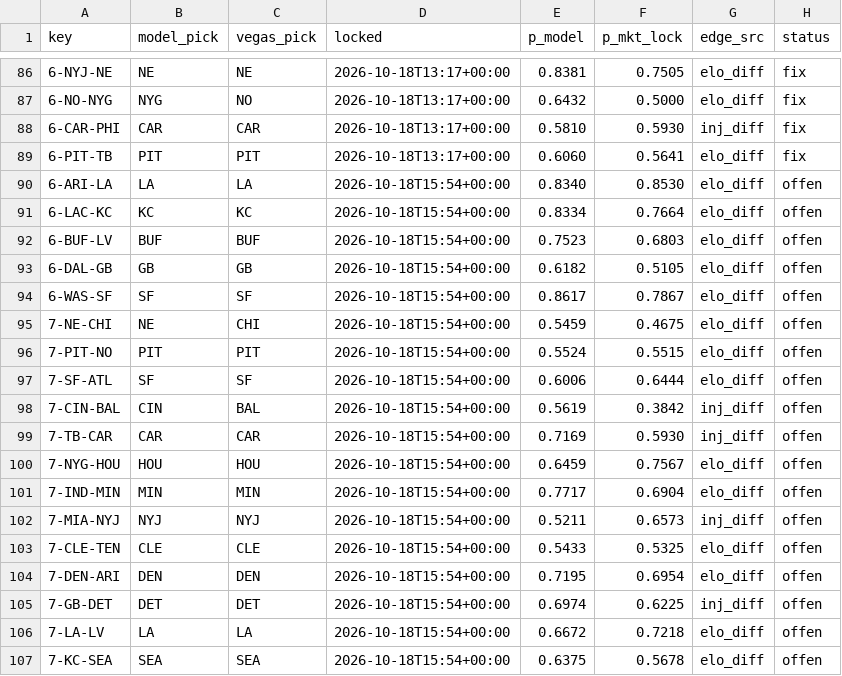
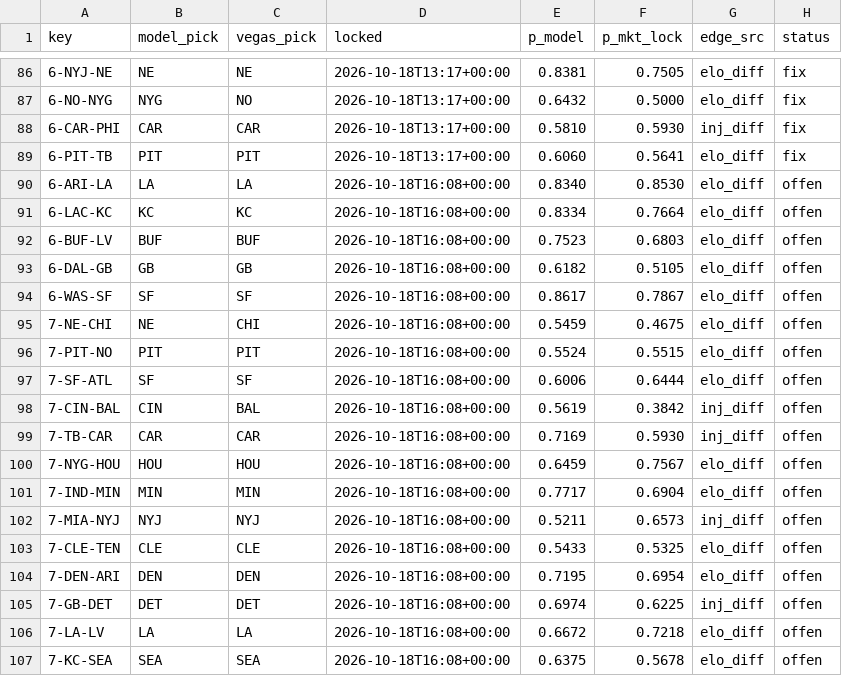
Before and after one commit to Cako18/gridiron-data, a CSV file: data/vegas_duel.csv, drawn as a sheet; only a part is shown, gaps mark what is left out.

```diff
--- a/data/vegas_duel.csv
+++ b/data/vegas_duel.csv
@@ -89,19 +89,19 @@ key,model_pick,vegas_pick,locked,p_model,p_mkt_lock,edge_src,status
 6-PIT-TB,PIT,PIT,2026-10-18T13:17+00:00,0.6060,0.5641,elo_diff,fix
-6-ARI-LA,LA,LA,2026-10-18T15:54+00:00,0.8340,0.8530,elo_diff,offen
-6-LAC-KC,KC,KC,2026-10-18T15:54+00:00,0.8334,0.7664,elo_diff,offen
-6-BUF-LV,BUF,BUF,2026-10-18T15:54+00:00,0.7523,0.6803,elo_diff,offen
-6-DAL-GB,GB,GB,2026-10-18T15:54+00:00,0.6182,0.5105,elo_diff,offen
-6-WAS-SF,SF,SF,2026-10-18T15:54+00:00,0.8617,0.7867,elo_diff,offen
-7-NE-CHI,NE,CHI,2026-10-18T15:54+00:00,0.5459,0.4675,elo_diff,offen
-7-PIT-NO,PIT,PIT,2026-10-18T15:54+00:00,0.5524,0.5515,elo_diff,offen
-7-SF-ATL,SF,SF,2026-10-18T15:54+00:00,0.6006,0.6444,elo_diff,offen
-7-CIN-BAL,CIN,BAL,2026-10-18T15:54+00:00,0.5619,0.3842,inj_diff,offen
-7-TB-CAR,CAR,CAR,2026-10-18T15:54+00:00,0.7169,0.5930,inj_diff,offen
-7-NYG-HOU,HOU,HOU,2026-10-18T15:54+00:00,0.6459,0.7567,elo_diff,offen
-7-IND-MIN,MIN,MIN,2026-10-18T15:54+00:00,0.7717,0.6904,elo_diff,offen
-7-MIA-NYJ,NYJ,NYJ,2026-10-18T15:54+00:00,0.5211,0.6573,inj_diff,offen
-7-CLE-TEN,CLE,CLE,2026-10-18T15:54+00:00,0.5433,0.5325,elo_diff,offen
-7-DEN-ARI,DEN,DEN,2026-10-18T15:54+00:00,0.7195,0.6954,elo_diff,offen
-7-GB-DET,DET,DET,2026-10-18T15:54+00:00,0.6974,0.6225,inj_diff,offen
-7-LA-LV,LA,LA,2026-10-18T15:54+00:00,0.6672,0.7218,elo_diff,offen
-7-KC-SEA,SEA,SEA,2026-10-18T15:54+00:00,0.6375,0.5678,elo_diff,offen
+6-ARI-LA,LA,LA,2026-10-18T16:08+00:00,0.8340,0.8530,elo_diff,offen
+6-LAC-KC,KC,KC,2026-10-18T16:08+00:00,0.8334,0.7664,elo_diff,offen
+6-BUF-LV,BUF,BUF,2026-10-18T16:08+00:00,0.7523,0.6803,elo_diff,offen
+6-DAL-GB,GB,GB,2026-10-18T16:08+00:00,0.6182,0.5105,elo_diff,offen
+6-WAS-SF,SF,SF,2026-10-18T16:08+00:00,0.8617,0.7867,elo_diff,offen
+7-NE-CHI,NE,CHI,2026-10-18T16:08+00:00,0.5459,0.4675,elo_diff,offen
+7-PIT-NO,PIT,PIT,2026-10-18T16:08+00:00,0.5524,0.5515,elo_diff,offen
+7-SF-ATL,SF,SF,2026-10-18T16:08+00:00,0.6006,0.6444,elo_diff,offen
+7-CIN-BAL,CIN,BAL,2026-10-18T16:08+00:00,0.5619,0.3842,inj_diff,offen
+7-TB-CAR,CAR,CAR,2026-10-18T16:08+00:00,0.7169,0.5930,inj_diff,offen
+7-NYG-HOU,HOU,HOU,2026-10-18T16:08+00:00,0.6459,0.7567,elo_diff,offen
+7-IND-MIN,MIN,MIN,2026-10-18T16:08+00:00,0.7717,0.6904,elo_diff,offen
+7-MIA-NYJ,NYJ,NYJ,2026-10-18T16:08+00:00,0.5211,0.6573,inj_diff,offen
+7-CLE-TEN,CLE,CLE,2026-10-18T16:08+00:00,0.5433,0.5325,elo_diff,offen
+7-DEN-ARI,DEN,DEN,2026-10-18T16:08+00:00,0.7195,0.6954,elo_diff,offen
+7-GB-DET,DET,DET,2026-10-18T16:08+00:00,0.6974,0.6225,inj_diff,offen
+7-LA-LV,LA,LA,2026-10-18T16:08+00:00,0.6672,0.7218,elo_diff,offen
+7-KC-SEA,SEA,SEA,2026-10-18T16:08+00:00,0.6375,0.5678,elo_diff,offen
```
Also changed, not shown: 1 other file.
